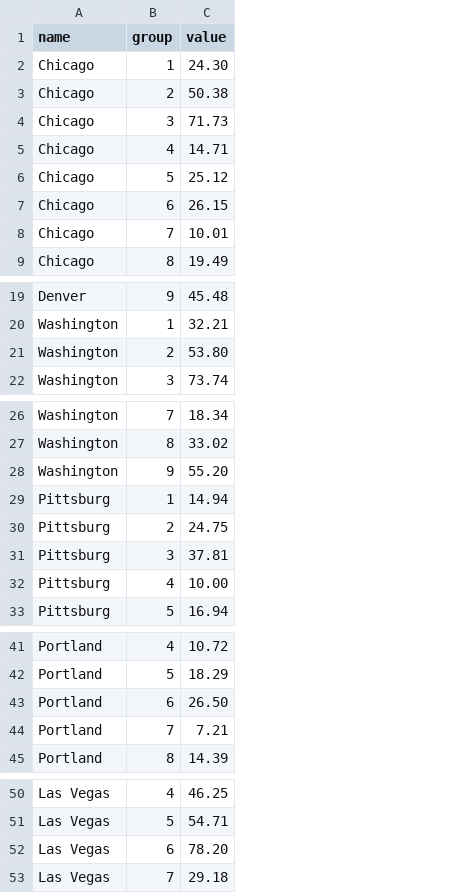
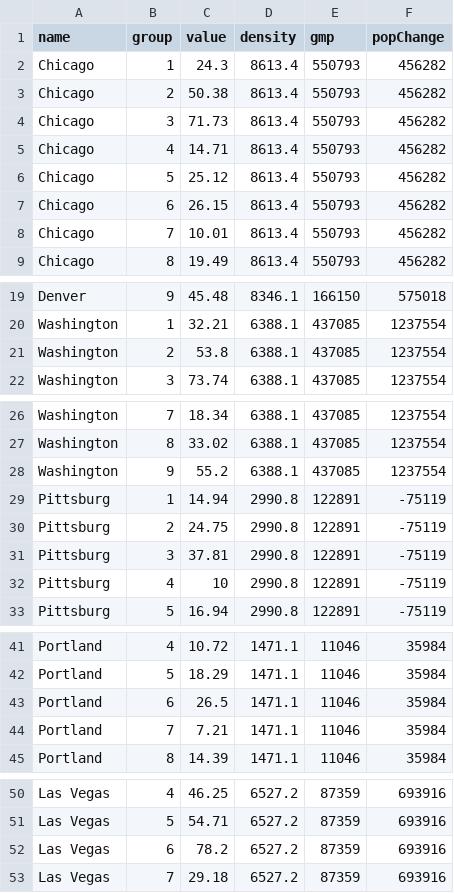
Before and after one commit to jjjiia/AoL_Bubbles, a CSV file: tempdata.csv, drawn as a sheet; only a part is shown, gaps mark what is left out; the diff covers the shown part only; the diff names each change by its address in the sheet, - before the commit and + after, or states it on an @@ line.

Commit message:
add first view with pop density, pop change and gmp

```diff
--- a/tempdata.csv
+++ b/tempdata.csv
+column D (density), rows 2-9: all 8613.4; rows 19-22: 8346.1 | 6388.1 | 6388.1 | 6388.1; rows 26-33: 6388.1 | 6388.1 | 6388.1 | 2990.8 | 2990.8 | 2990.8 | 2990.8 | 2990.8; rows 41-45: all 1471.1; rows 50-53: all 6527.2
+column E (gmp), rows 2-9: all 550793; rows 19-22: 166150 | 437085 | 437085 | 437085; rows 26-33: 437085 | 437085 | 437085 | 122891 | 122891 | 122891 | 122891 | 122891; rows 41-45: all 11046; rows 50-53: all 87359
+column F (popChange), rows 2-9: all 456282; rows 19-22: 575018 | 1237554 | 1237554 | 1237554; rows 26-33: 1237554 | 1237554 | 1237554 | -75119 | -75119 | -75119 | -75119 | -75119; rows 41-45: all 35984; rows 50-53: all 693916
-C2 (value): 24.30
+C2 (value): 24.3
-C21 (value): 53.80
+C21 (value): 53.8
-C28 (value): 55.20
+C28 (value): 55.2
-C32 (value): 10.00
+C32 (value): 10
-C43 (value): 26.50
+C43 (value): 26.5
-C52 (value): 78.20
+C52 (value): 78.2
```
Also changed, not shown: 1 edited cell elsewhere in this file, 3 other files.
